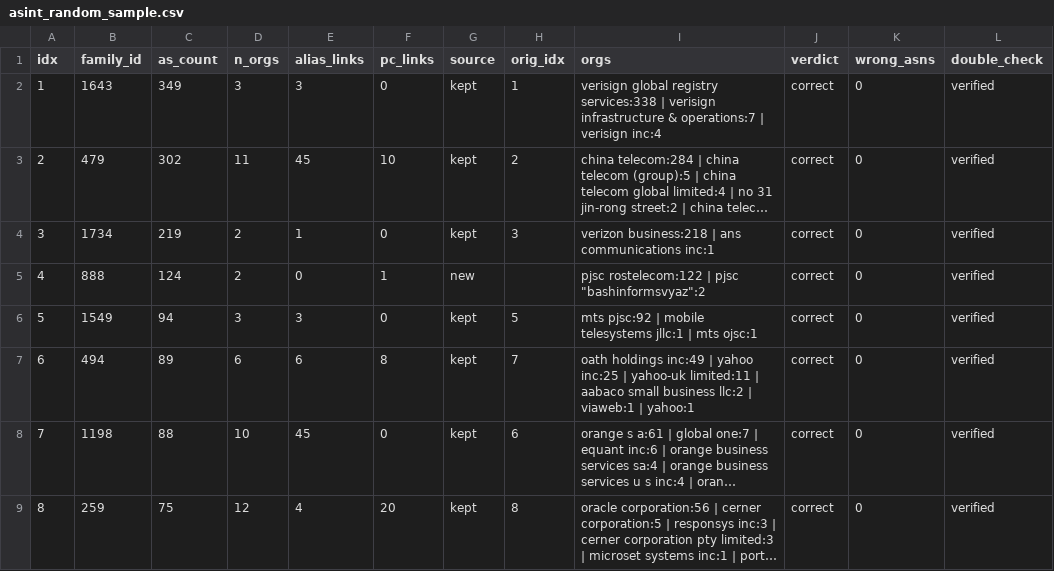
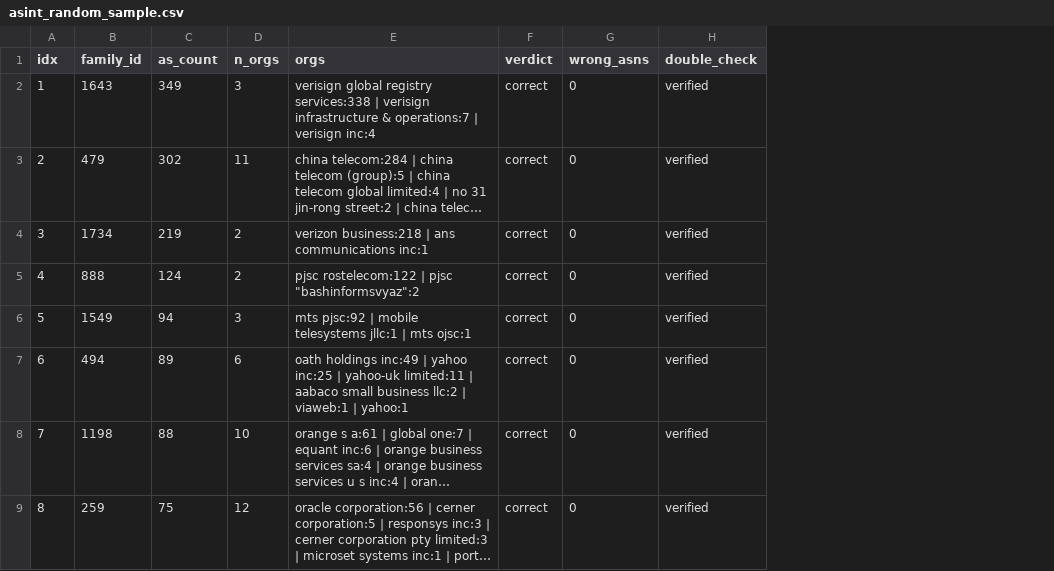
Before and after one commit to xuyongzhe-vt/asint_dataset, a CSV file: eva/asint_random_sample.csv, drawn as a sheet; only a part is shown; long unchanged cells end in …; the diff names each change by its address in the sheet, - before the commit and + after, or states it on an @@ line.

```diff
--- a/eva/asint_random_sample.csv
+++ b/eva/asint_random_sample.csv
-column E (alias_links), rows 2-9: 3 | 45 | 1 | 0 | 3 | 6 | 45 | 4
-column F (pc_links), rows 2-9: 0 | 10 | 0 | 1 | 0 | 8 | 0 | 20
-column G (source), rows 2-9: kept | kept | kept | new | kept | kept | kept | kept
-column H (orig_idx), rows 2-9: 1 | 2 | 3 |  | 5 | 7 | 6 | 8
```
Also changed, not shown: eva/aggr/asint_aggr_sample.csv, eva/asint_org_link_sample.csv, 33 other files.
